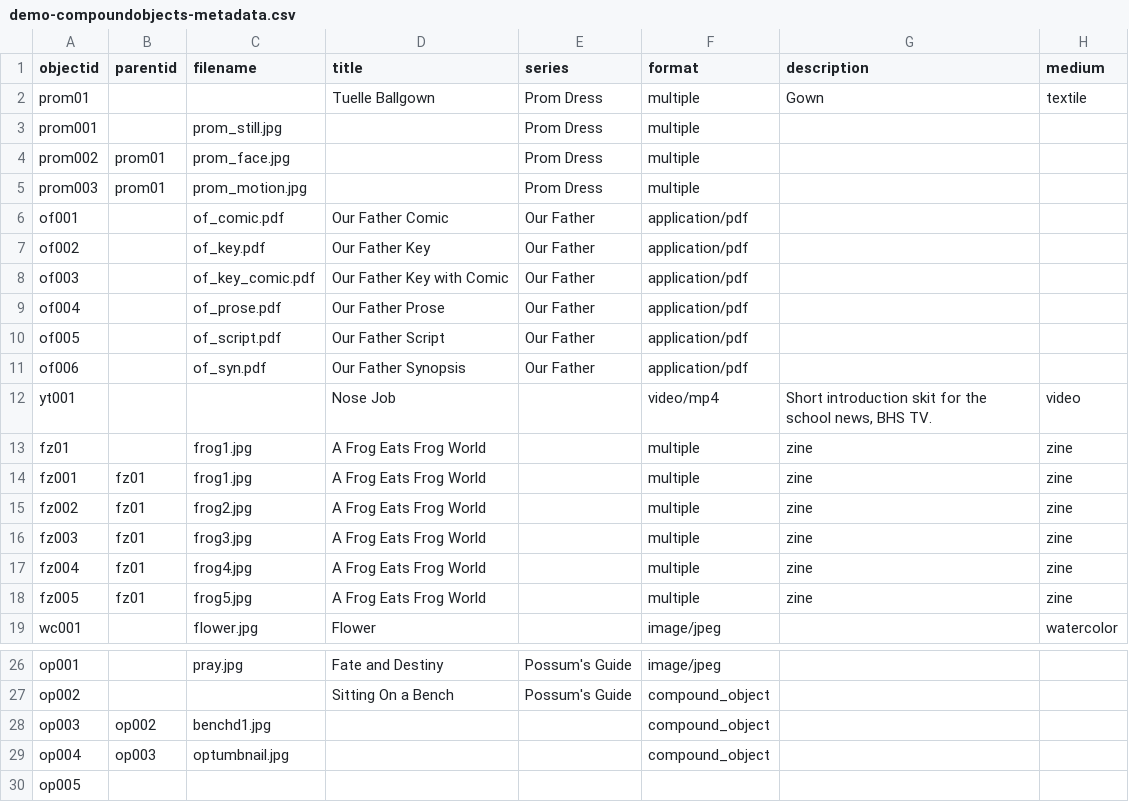
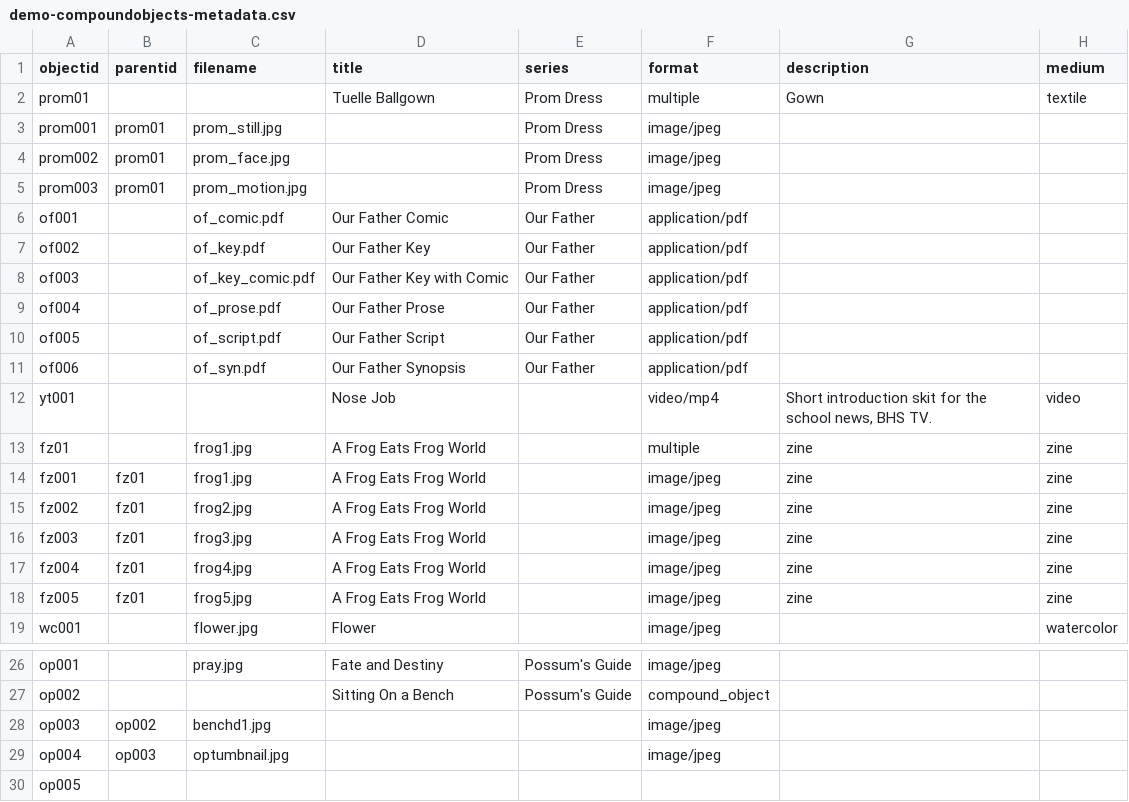
Before and after one commit to kynogree/GreenPortfolio, a CSV file: _data/demo-compoundobjects-metadata.csv, drawn as a sheet; only a part is shown, gaps mark what is left out; the diff names each change by its address in the sheet, - before the commit and + after, or states it on an @@ line.

Commit message:
Update demo-compoundobjects-metadata.csv
fdjdd

```diff
--- a/_data/demo-compoundobjects-metadata.csv
+++ b/_data/demo-compoundobjects-metadata.csv
-B3 (parentid): (empty)
+B3 (parentid): prom01
-F3:F5 (format): multiple
+F3:F5 (format): image/jpeg
-F14:F18 (format): multiple
+F14:F18 (format): image/jpeg
-F28:F29 (format): compound_object
+F28:F29 (format): image/jpeg
```
